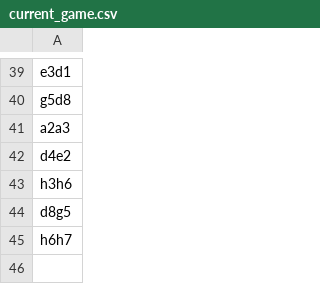
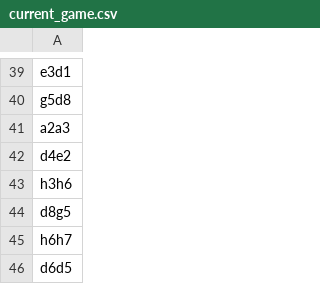
Before and after one commit to TomCasavant/latex-chess, a CSV file: games/current_game.csv, drawn as a sheet; only a part is shown, gaps mark what is left out.

```diff
--- a/games/current_game.csv
+++ b/games/current_game.csv
@@ -45 +45,2 @@ d8g5
 h6h7
+d6d5
```
